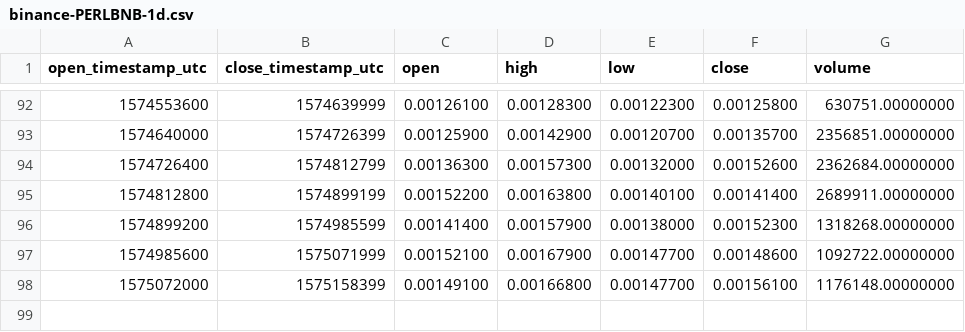
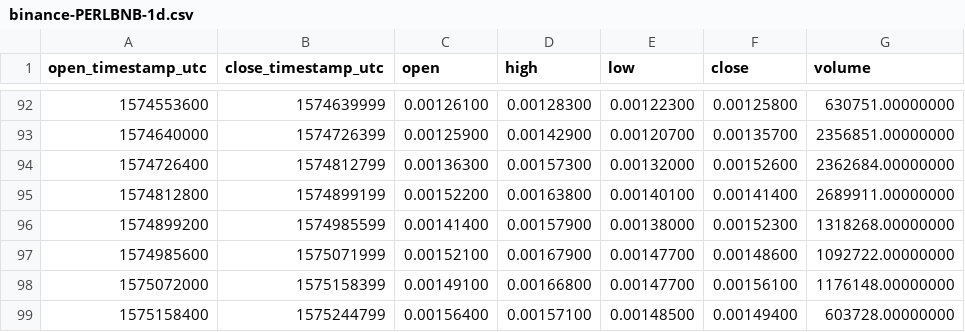
Before and after one commit to cryptobigbro/binance-PERLBNB, a CSV file: binance-PERLBNB-1d.csv, drawn as a sheet; only a part is shown, gaps mark what is left out; the diff names each change by its address in the sheet, - before the commit and + after, or states it on an @@ line.

```diff
--- a/binance-PERLBNB-1d.csv
+++ b/binance-PERLBNB-1d.csv
+row 99: 1575158400 | 1575244799 | 0.00156400 | 0.00157100 | 0.00148500 | 0.00149400 | 603728.00000000
```
Also changed, not shown: binance-PERLBNB-1h.csv.
